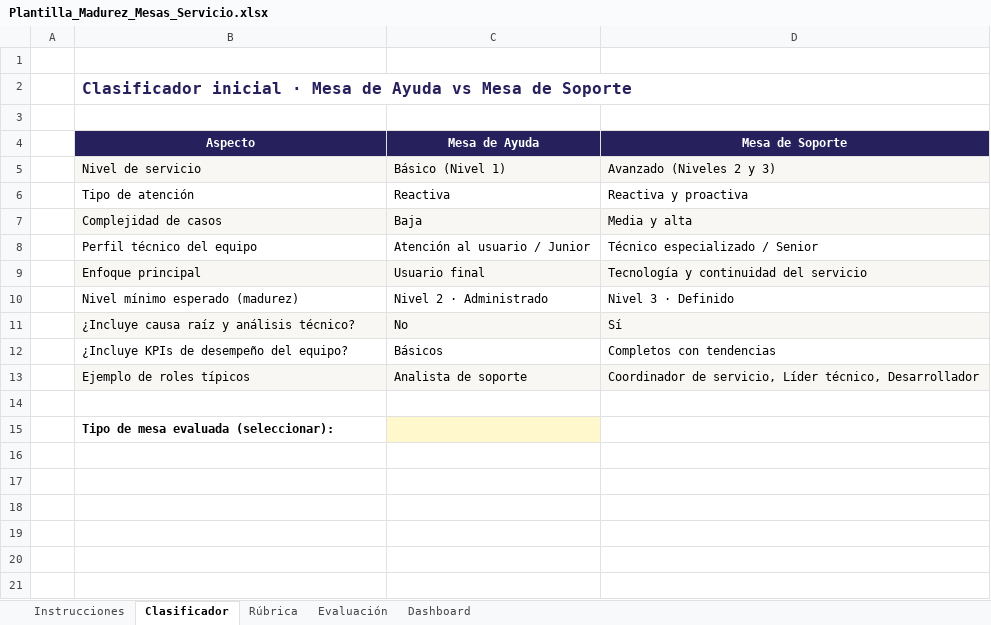
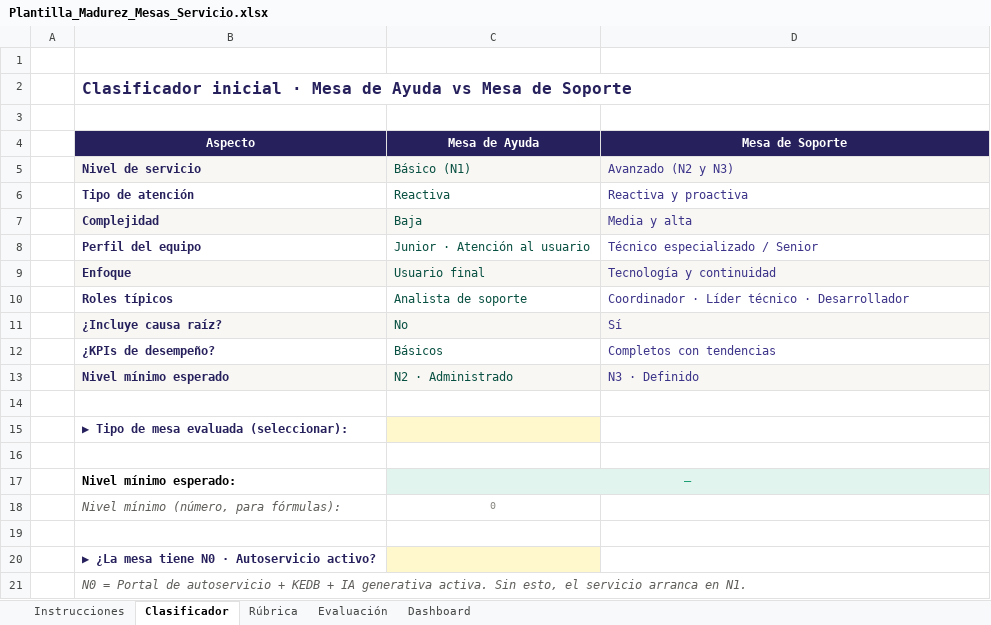
Before and after one commit to nataliazarthapersonalsoft/mesadeservicio-modernizacionaplicaciones, an Excel workbook: 02-Ingenieria/01-investigacion_operaciones/01-modelo_madurez/templates/Plantilla_Madurez_Mesas_Servicio.xlsx, sheet Clasificador, drawn as a sheet; values as stored, in another font and other column widths than the file's, no borders; removed rows and columns are numbered as before the commit, all else as after; the diff names each change by its address in the sheet, - before the commit and + after, or states it on an @@ line.

```diff
--- a/02-Ingenieria/01-investigacion_operaciones/01-modelo_madurez/templates/Plantilla_Madurez_Mesas_Servicio.xlsx (sheet Clasificador)
+++ b/02-Ingenieria/01-investigacion_operaciones/01-modelo_madurez/templates/Plantilla_Madurez_Mesas_Servicio.xlsx (sheet Clasificador)
@@ B5:B9 bold: off → on, text colour: black → #26215C @@
-C5 (Mesa de Ayuda): Básico (Nivel 1)
+C5 (Mesa de Ayuda): Básico (N1)
-C5:C9 text colour: black
+C5:C9 text colour: #085041
-D5 (Mesa de Soporte): Avanzado (Niveles 2 y 3)
+D5 (Mesa de Soporte): Avanzado (N2 y N3)
-D5:D9 text colour: black
+D5:D9 text colour: #3C3489
-B7 (Aspecto): Complejidad de casos
+B7 (Aspecto): Complejidad
-B8 (Aspecto): Perfil técnico del equipo
+B8 (Aspecto): Perfil del equipo
-C8 (Mesa de Ayuda): Atención al usuario / Junior
+C8 (Mesa de Ayuda): Junior · Atención al usuario
-B9 (Aspecto): Enfoque principal
+B9 (Aspecto): Enfoque
-D9 (Mesa de Soporte): Tecnología y continuidad del servicio
+D9 (Mesa de Soporte): Tecnología y continuidad
-row 10:  | Nivel mínimo esperado (madurez) | Nivel 2 · Administrado | Nivel 3 · Definido
+row 10:  | Roles típicos | Analista de soporte | Coordinador · Líder técnico · Desarrollador
-B11 (Aspecto): ¿Incluye causa raíz y análisis técnico?
+B11 (Aspecto): ¿Incluye causa raíz?
@@ B11:B12 bold: off → on, text colour: black → #26215C @@
-C11:C12 text colour: black
+C11:C12 text colour: #085041
-D11:D12 text colour: black
+D11:D12 text colour: #3C3489
-B12 (Aspecto): ¿Incluye KPIs de desempeño del equipo?
+B12 (Aspecto): ¿KPIs de desempeño?
-row 13:  | Ejemplo de roles típicos | Analista de soporte | Coordinador de servicio, Líder técnico, Desarrollador
+row 13:  | Nivel mínimo esperado | N2 · Administrado | N3 · Definido
-B15 (Aspecto): Tipo de mesa evaluada (seleccionar):
+B15 (Aspecto): ▶ Tipo de mesa evaluada (seleccionar):
-B15 text colour: black
+B15 text colour: #26215C
+row 16: (empty)
+row 17:  | Nivel mínimo esperado: | —
+row 18:  | Nivel mínimo (número, para fórmulas): | 0
+row 19: (empty)
+row 20:  | ▶ ¿La mesa tiene N0 · Autoservicio activo?
+row 21:  | N0 = Portal de autoservicio + KEDB + IA generativa activa. Sin esto, el servicio arranca en N1.
```
Also changed, not shown: sheet Rúbrica, sheet Evaluación, sheet Dashboard, sheet Instrucciones, formulas that keep their value, charts or pictures, 1 other file.
